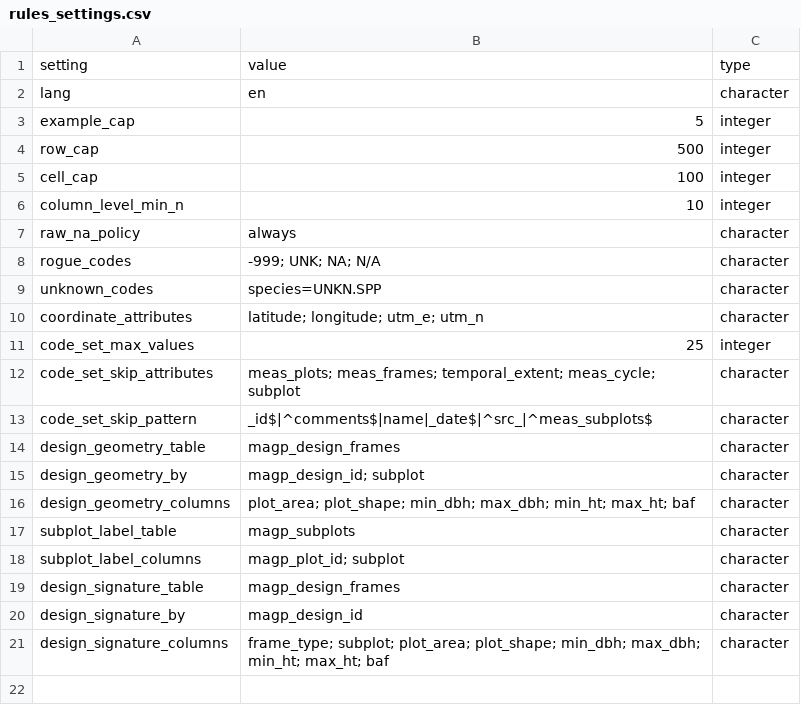
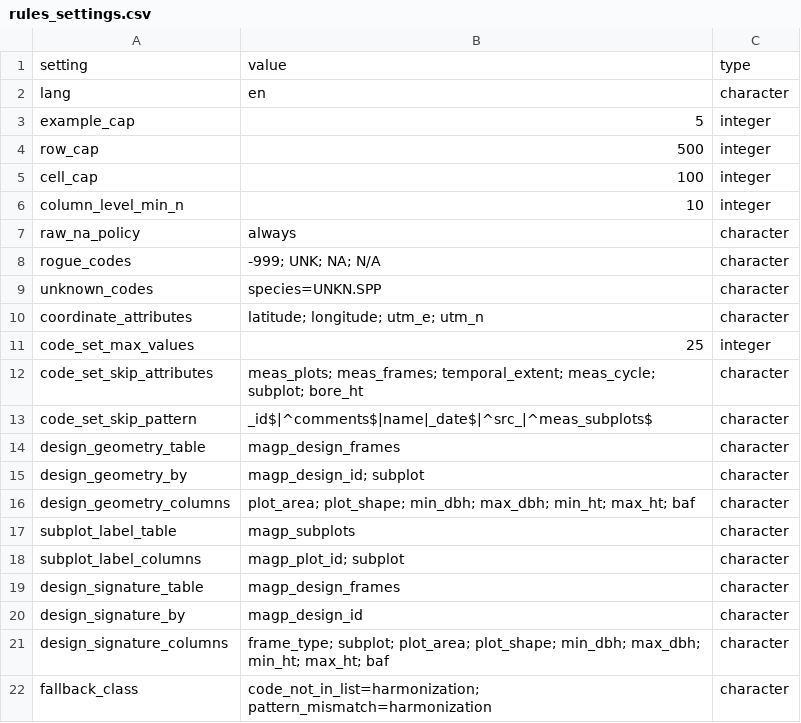
Before and after one commit to blaiseratcliffe/groundplotqc, a CSV file: data-raw/magp/rules_settings.csv, drawn as a sheet.

```diff
--- a/data-raw/magp/rules_settings.csv
+++ b/data-raw/magp/rules_settings.csv
@@ -11,3 +11,3 @@ coordinate_attributes,latitude; longitude; utm_e; utm_n,character
 code_set_max_values,25,integer
-code_set_skip_attributes,meas_plots; meas_frames; temporal_extent; meas_cycle; subplot,character
+code_set_skip_attributes,meas_plots; meas_frames; temporal_extent; meas_cycle; subplot; bore_ht,character
 code_set_skip_pattern,_id$|^comments$|name|_date$|^src_|^meas_subplots$,character
@@ -21 +21,2 @@ design_signature_by,magp_design_id,character
 design_signature_columns,frame_type; subplot; plot_area; plot_shape; min_dbh; max_dbh; min_ht; max_ht; baf,character
+fallback_class,code_not_in_list=harmonization; pattern_mismatch=harmonization,character
```
Also changed, not shown: inst/extdata/magp/rules_settings.csv, 8 other files.
